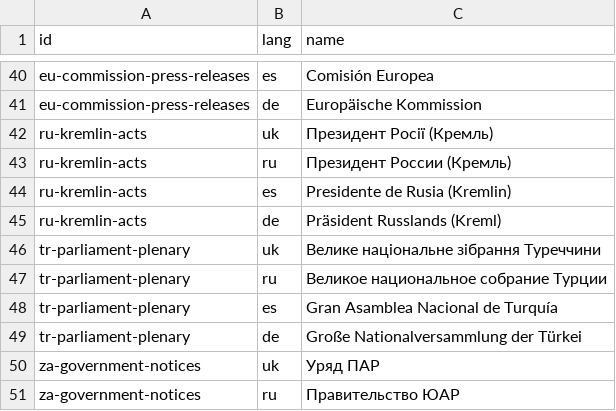
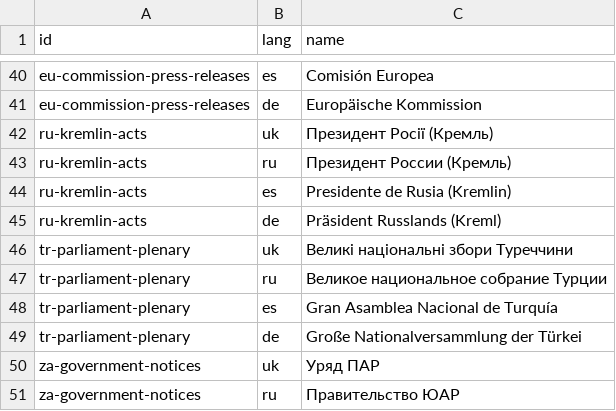
Before and after one commit to yuriityvodar-sudo/official-news, a CSV file: docs/source-names.csv, drawn as a sheet; only a part is shown, gaps mark what is left out; the diff covers the shown part only.

```diff
--- a/docs/source-names.csv
+++ b/docs/source-names.csv
@@ -45,3 +45,3 @@ ru-kremlin-acts,es,Presidente de Rusia (Kremlin)
 ru-kremlin-acts,de,Präsident Russlands (Kreml)
-tr-parliament-plenary,uk,Велике національне зібрання Туреччини
+tr-parliament-plenary,uk,Великі національні збори Туреччини
 tr-parliament-plenary,ru,Великое национальное собрание Турции
```
Also changed, not shown: 13 edited cells elsewhere in this file, 2 other files.
